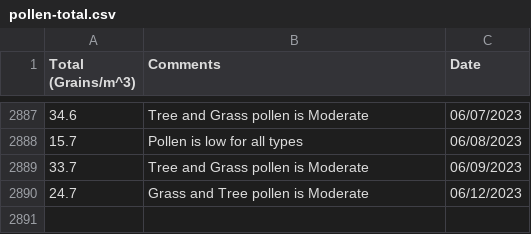
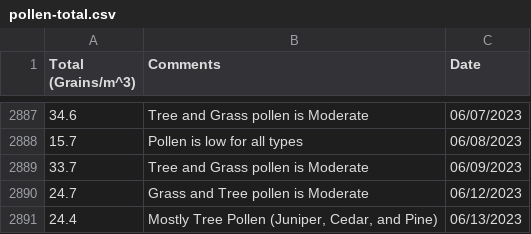
Before and after one commit to stephencarino/pollen, a CSV file: data/pollen-total.csv, drawn as a sheet; only a part is shown, gaps mark what is left out.

```diff
--- a/data/pollen-total.csv
+++ b/data/pollen-total.csv
@@ -2890 +2890,2 @@ Total (Grains/m^3)|Comments|Date
 24.7|Grass and Tree pollen is Moderate|06/12/2023
+24.4|Mostly Tree Pollen (Juniper, Cedar, and Pine)|06/13/2023
```
Also changed, not shown: data/pollen-type.csv.
